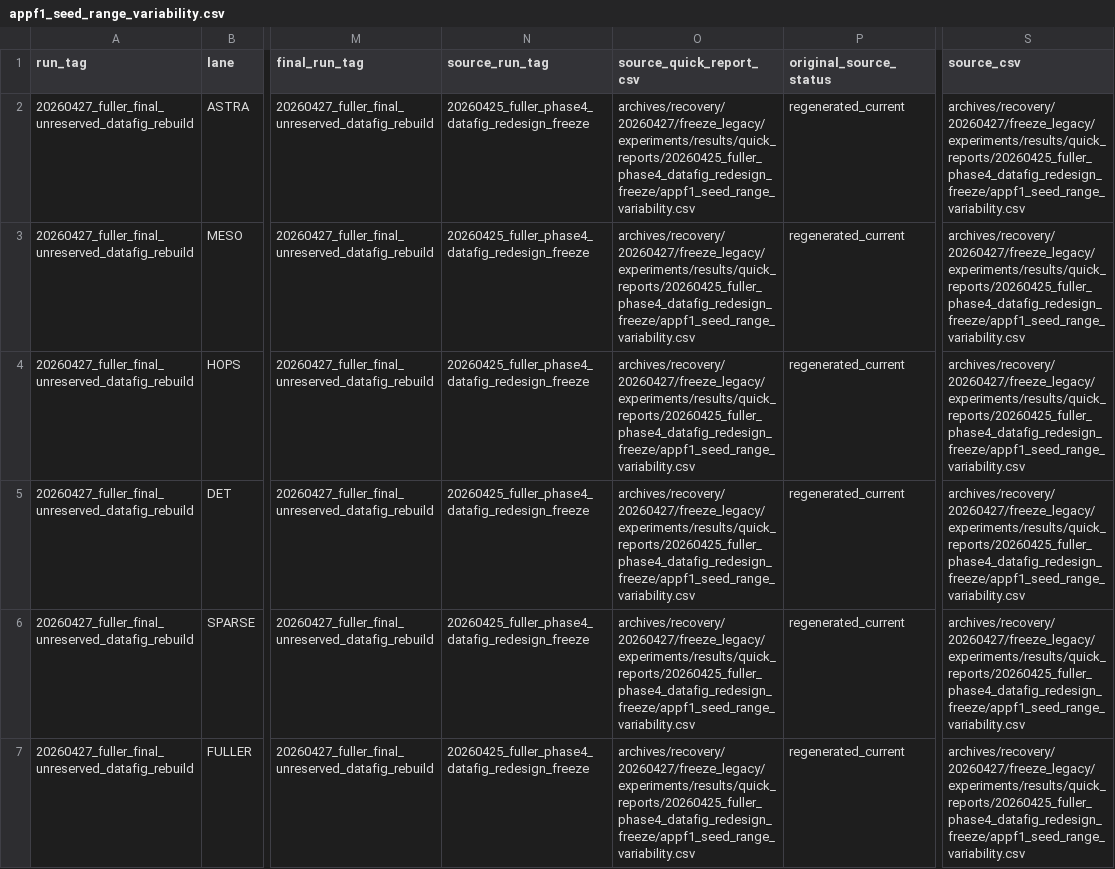
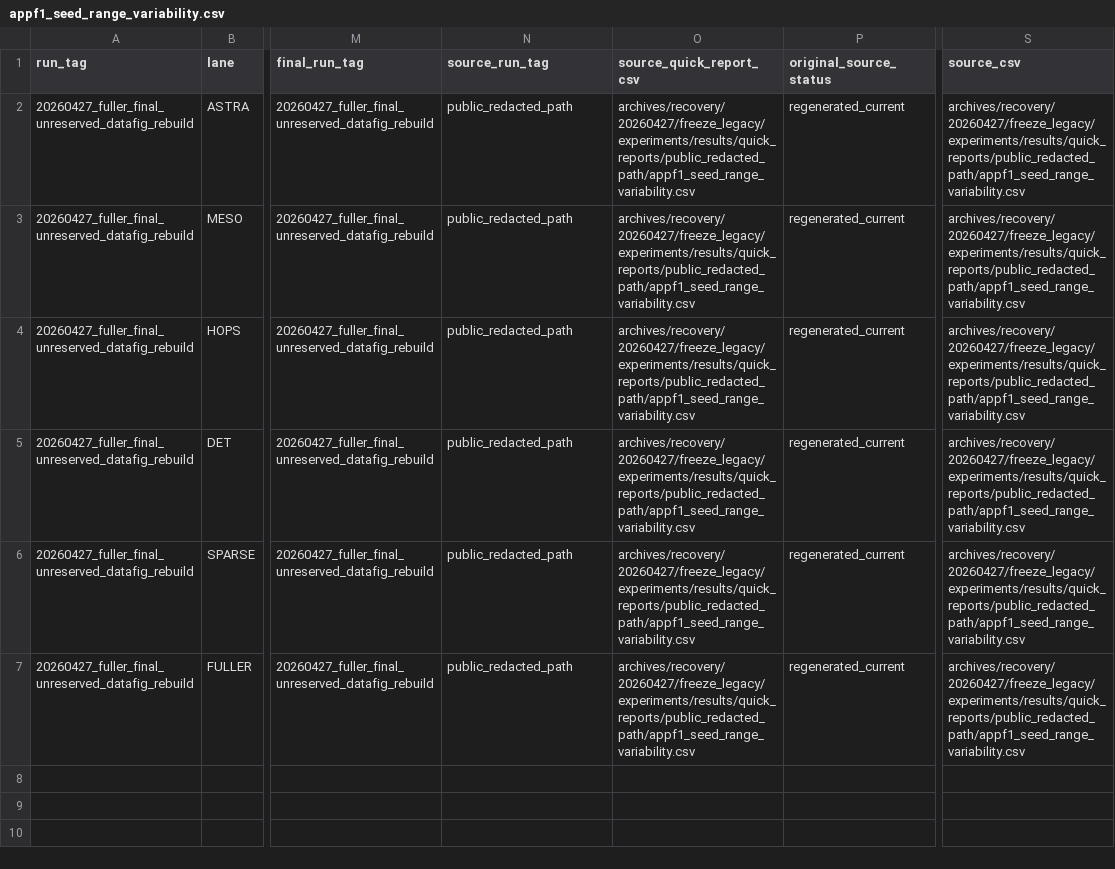
Before and after one commit to jk6k/masking-the-lag-repro, a CSV file: experiments/results/quick_reports/20260430_full_figure_strict_remediated/appf1_seed_range_variability.csv, drawn as a sheet; only a part is shown, gaps mark what is left out; the diff names each change by its address in the sheet, - before the commit and + after, or states it on an @@ line.

```diff
--- a/experiments/results/quick_reports/20260430_full_figure_strict_remediated/appf1_seed_range_variability.csv
+++ b/experiments/results/quick_reports/20260430_full_figure_strict_remediated/appf1_seed_range_variability.csv
-N2:N7 (source_run_tag): 20260425_fuller_phase4_datafig_redesign_freeze
+N2:N7 (source_run_tag): public_redacted_path
-O2:O7 (source_quick_report_csv): archives/recovery/20260427/freeze_legacy/experiments/results/quick_reports/20260425_fuller_phase4_datafig_redesign_freeze/appf1_seed_range_variability.csv
+O2:O7 (source_quick_report_csv): archives/recovery/20260427/freeze_legacy/experiments/results/quick_reports/public_redacted_path/appf1_seed_range_variability.csv
-S2:S7 (source_csv): archives/recovery/20260427/freeze_legacy/experiments/results/quick_reports/20260425_fuller_phase4_datafig_redesign_freeze/appf1_seed_range_variability.csv
+S2:S7 (source_csv): archives/recovery/20260427/freeze_legacy/experiments/results/quick_reports/public_redacted_path/appf1_seed_range_variability.csv
```
Also changed, not shown: experiments/results/quick_reports/20260430_full_figure_strict_remediated/appf2_data_figure_compatibility_matrix.csv, experiments/results/quick_reports/20260430_full_figure_strict_remediated/appf3_related_work_radar_scores.csv, 23 other files.
